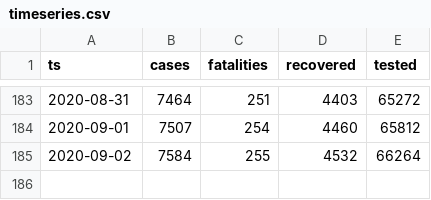
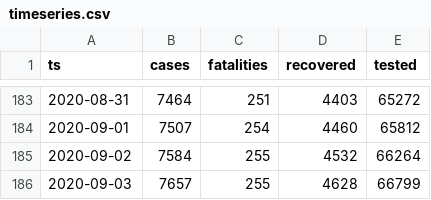
Before and after one commit to aleksandar-jovicic/COVID19-Republika-Srpska, a CSV file: timeseries.csv, drawn as a sheet; only a part is shown, gaps mark what is left out; the diff names each change by its address in the sheet, - before the commit and + after, or states it on an @@ line.

Commit message:
Latest situation [2020-09-04]

```diff
--- a/timeseries.csv
+++ b/timeseries.csv
+row 186: 2020-09-03 | 7657 | 255 | 4628 | 66799
```
